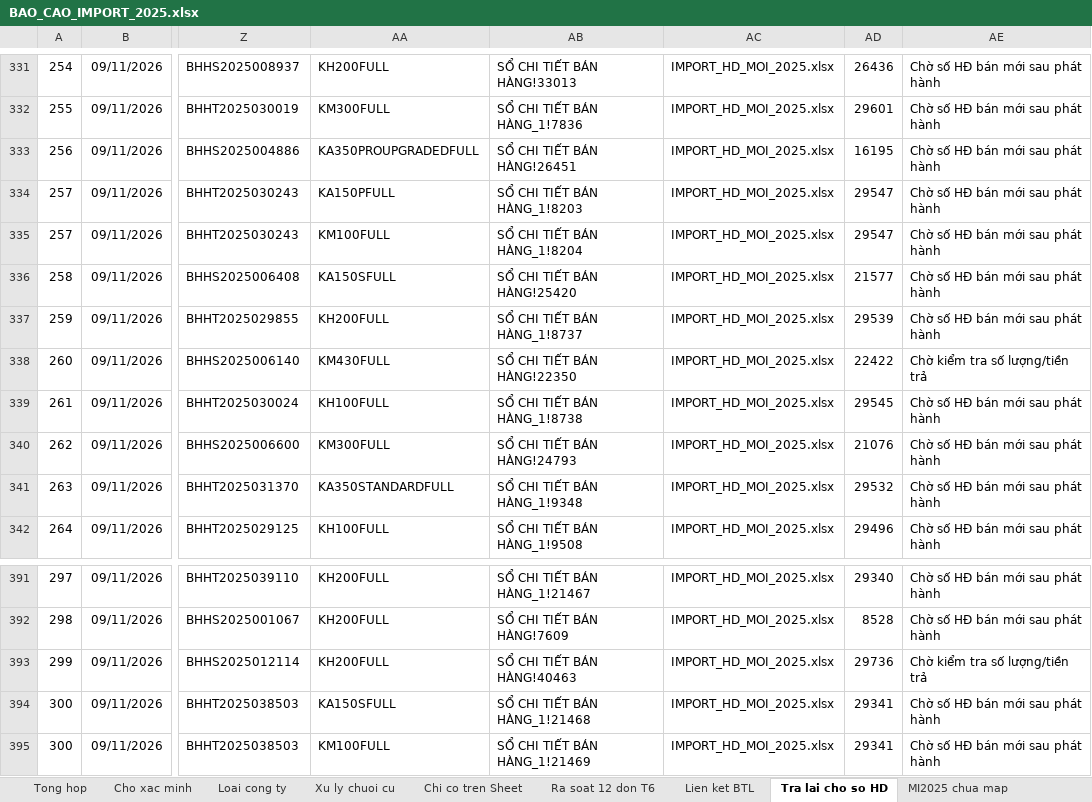
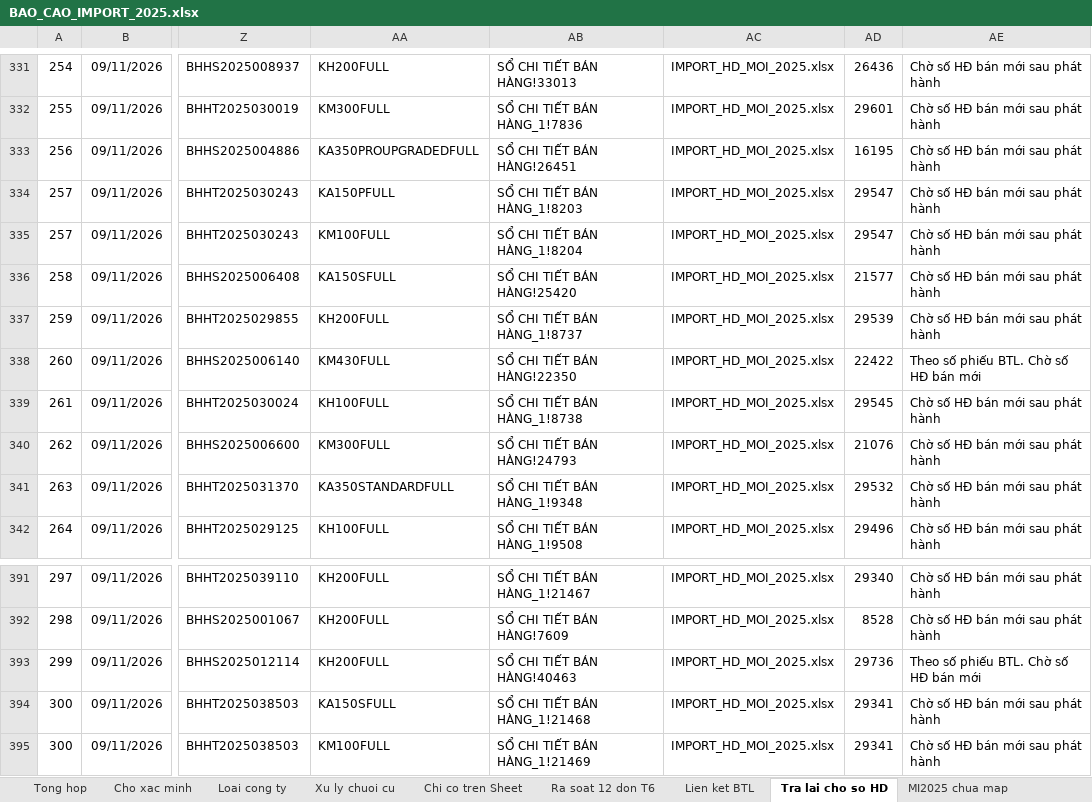
Before and after one commit to vansang2409/UVG, an Excel workbook: outputs/import-2025-20261109/deliverables/BAO_CAO_IMPORT_2025.xlsx, sheet Tra lai cho so HD, drawn as a sheet; only a part is shown, gaps mark what is left out; values as stored, in another font and other column widths than the file's, no borders; table styles not drawn; the diff names each change by its address in the sheet, - before the commit and + after, or states it on an @@ line.

```diff
--- a/outputs/import-2025-20261109/deliverables/BAO_CAO_IMPORT_2025.xlsx (sheet Tra lai cho so HD)
+++ b/outputs/import-2025-20261109/deliverables/BAO_CAO_IMPORT_2025.xlsx (sheet Tra lai cho so HD)
-AE338: Chờ kiểm tra số lượng/tiền trả
+AE338: Theo số phiếu BTL. Chờ số HĐ bán mới
-AE393: Chờ kiểm tra số lượng/tiền trả
+AE393: Theo số phiếu BTL. Chờ số HĐ bán mới
```
Also changed, not shown: sheet Cho xac minh, sheet Xu ly chuoi cu, sheet Tong hop, sheet MI2025 chua map, sheet Quy cach DC2024, sheet Lien ket BTL, outputs/import-2025-20261109/deliverables/IMPORT_DIEU_CHINH_BTL_2025_CHO_SO_HD.xlsx, outputs/import-2025-20261109/deliverables/IMPORT_DIEU_CHINH_VE_0_2025.xlsx, 46 other files.
